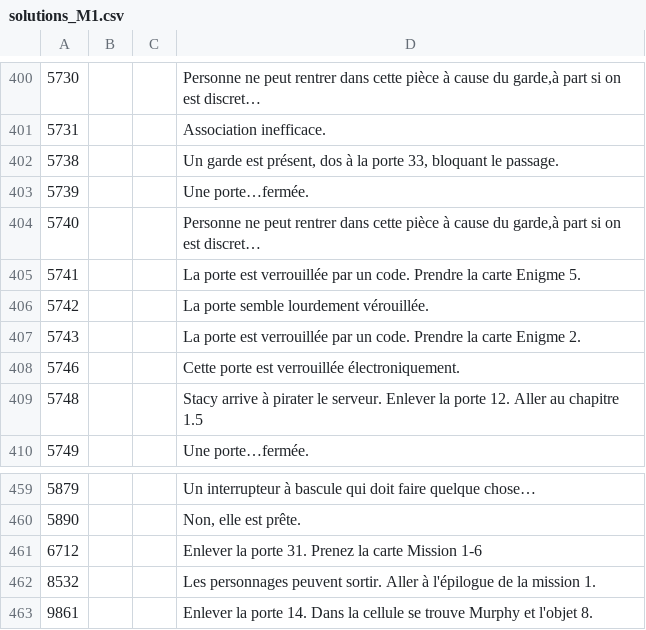
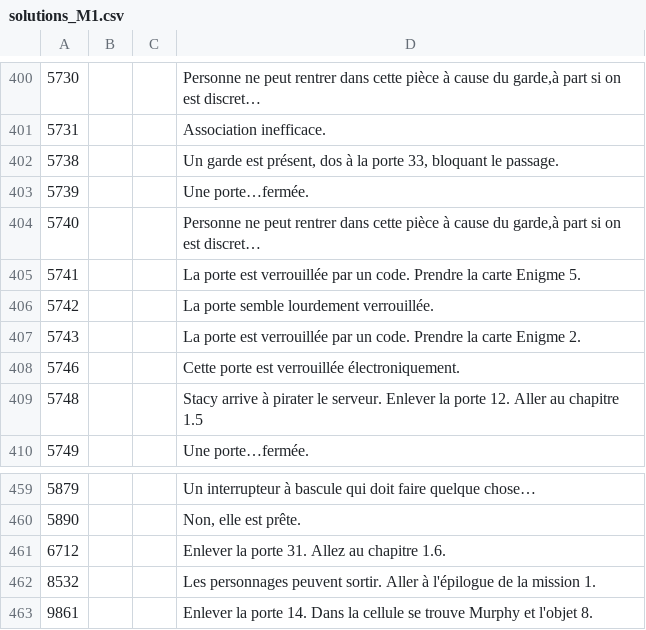
Before and after one commit to escapologists/app, a CSV file: solutions_M1.csv, drawn as a sheet; only a part is shown, gaps mark what is left out; the diff covers the shown part only.

```diff
--- a/solutions_M1.csv
+++ b/solutions_M1.csv
@@ -405,3 +405,3 @@
 5741;;;La porte est verrouillée par un code. Prendre la carte Enigme 5.
-5742;;;La porte semble lourdement vérouillée.
+5742;;;La porte semble lourdement verrouillée.
 5743;;;La porte est verrouillée par un code. Prendre la carte Enigme 2.
@@ -460,3 +460,3 @@
 5890;;;Non, elle est prête.
-6712;;;Enlever la porte 31. Prenez la carte Mission 1-6
+6712;;;Enlever la porte 31. Allez au chapitre 1.6.
 8532;;;Les personnages peuvent sortir. Aller à l'épilogue de la mission 1.
```
Also changed, not shown: 5 edited cells elsewhere in this file.
